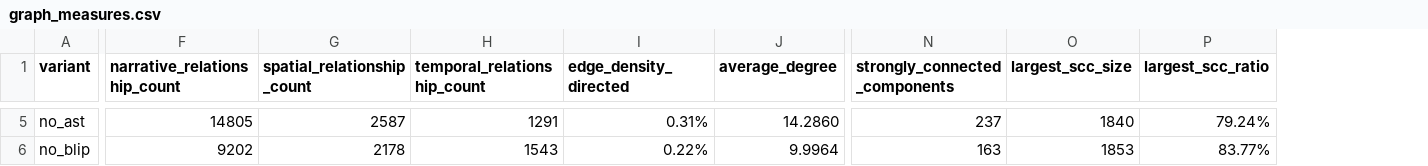
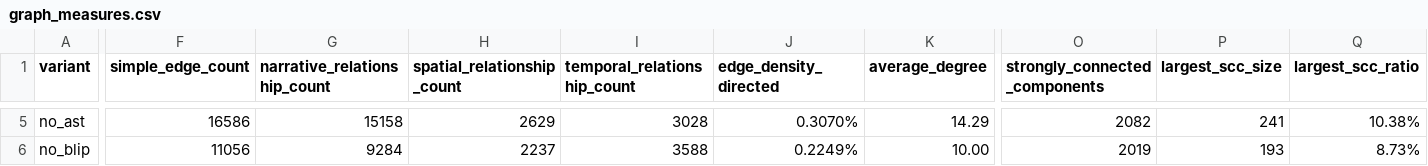
Before and after one commit to The-Kairos/Kairos_model, a CSV file: _processed_ablations/Titanic.1997.mkv/graph_measures.csv, drawn as a sheet; only a part is shown, gaps mark what is left out; addresses are those after the commit; the diff covers the shown part only; the diff names each change by its address in the sheet, - before the commit and + after, or states it on an @@ line.

Commit message:
Ran Titanic on the new relationship extarction logic and redone the graph measures

```diff
--- a/_processed_ablations/Titanic.1997.mkv/graph_measures.csv
+++ b/_processed_ablations/Titanic.1997.mkv/graph_measures.csv
+column F (simple_edge_count), rows 5-6: 16586 | 11056
-G5 (narrative_relationship_count): 14805
+G5 (narrative_relationship_count): 15158
-H5 (spatial_relationship_count): 2587
+H5 (spatial_relationship_count): 2629
-I5 (temporal_relationship_count): 1291
+I5 (temporal_relationship_count): 3028
-J5 (edge_density_directed): 0.31%
+J5 (edge_density_directed): 0.3070%
-K5 (average_degree): 14.2860
+K5 (average_degree): 14.29
-O5 (strongly_connected_components): 237
+O5 (strongly_connected_components): 2082
-P5 (largest_scc_size): 1840
+P5 (largest_scc_size): 241
-Q5 (largest_scc_ratio): 79.24%
+Q5 (largest_scc_ratio): 10.38%
-G6 (narrative_relationship_count): 9202
+G6 (narrative_relationship_count): 9284
-H6 (spatial_relationship_count): 2178
+H6 (spatial_relationship_count): 2237
-I6 (temporal_relationship_count): 1543
+I6 (temporal_relationship_count): 3588
-J6 (edge_density_directed): 0.22%
+J6 (edge_density_directed): 0.2249%
-K6 (average_degree): 9.9964
+K6 (average_degree): 10.00
-O6 (strongly_connected_components): 163
+O6 (strongly_connected_components): 2019
-P6 (largest_scc_size): 1853
+P6 (largest_scc_size): 193
-Q6 (largest_scc_ratio): 83.77%
+Q6 (largest_scc_ratio): 8.73%
```
Also changed, not shown: 34 edited cells elsewhere in this file, 6 other files.
